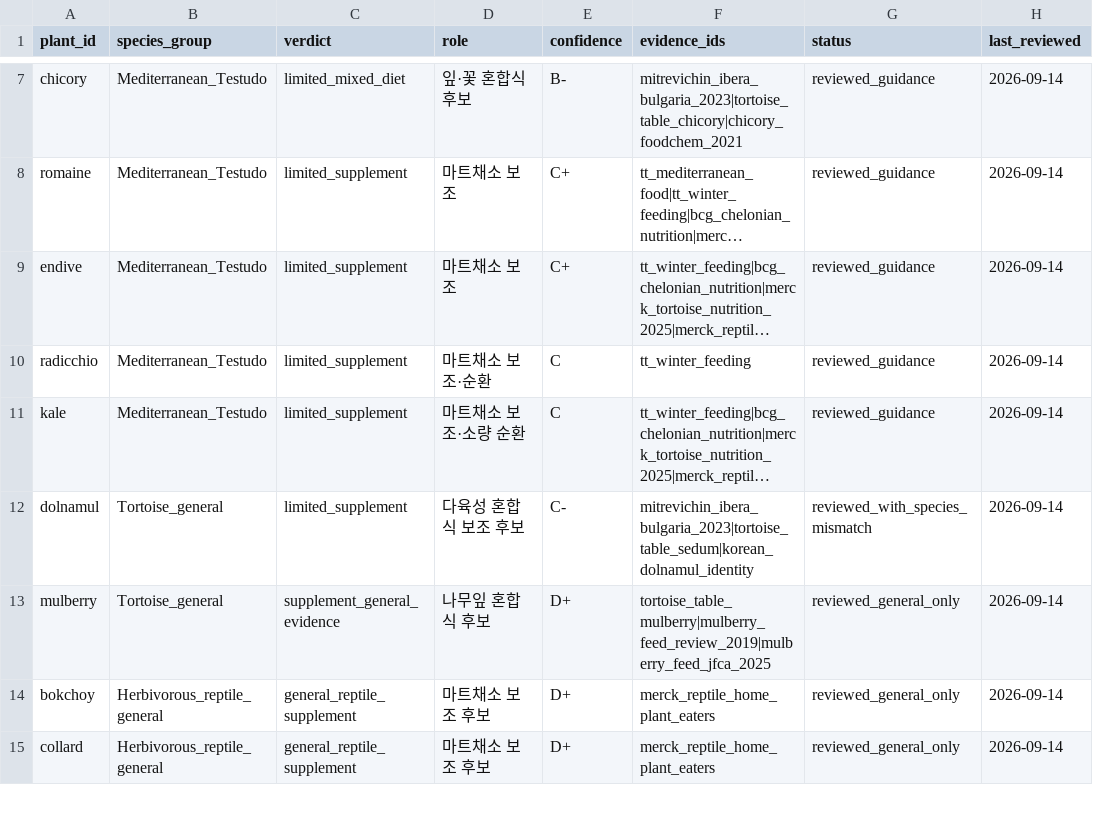
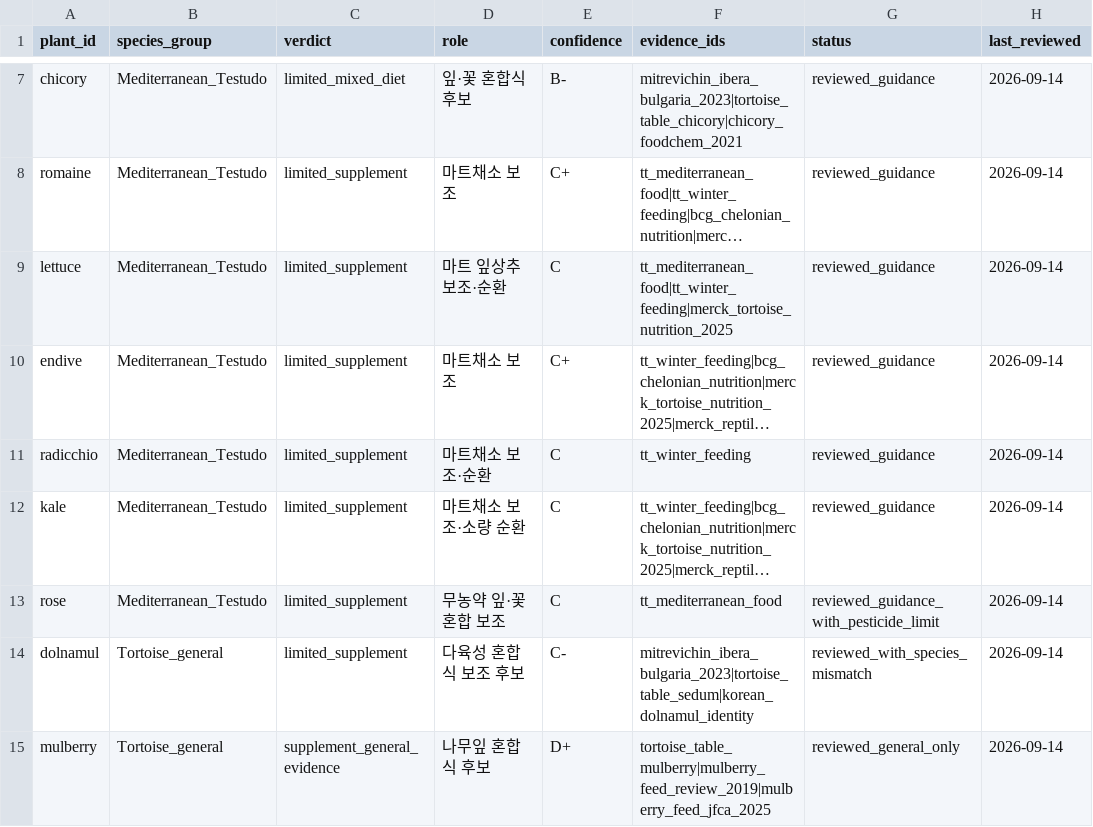
Before and after one commit to JinwooSon1988/tortoise-food-db-korea, a CSV file: data/assessment_review.csv, drawn as a sheet; only a part is shown, gaps mark what is left out; the shorter side is filled out with more unchanged rows; long unchanged cells end in …; the diff names each change by its address in the sheet, - before the commit and + after, or states it on an @@ line.

Commit message:
Data: register lettuce and rose review status

```diff
--- a/data/assessment_review.csv
+++ b/data/assessment_review.csv
+row 9: lettuce | Mediterranean_Testudo | limited_supplement | 마트 잎상추 보조·순환 | C | tt_mediterranean_food|tt_winter_feeding|merck_tortoise_nutrition_2025 | reviewed_guidance | 2026-09-14
+row 13: rose | Mediterranean_Testudo | limited_supplement | 무농약 잎·꽃 혼합 보조 | C | tt_mediterranean_food | reviewed_guidance_with_pesticide_limit | 2026-09-14
```
